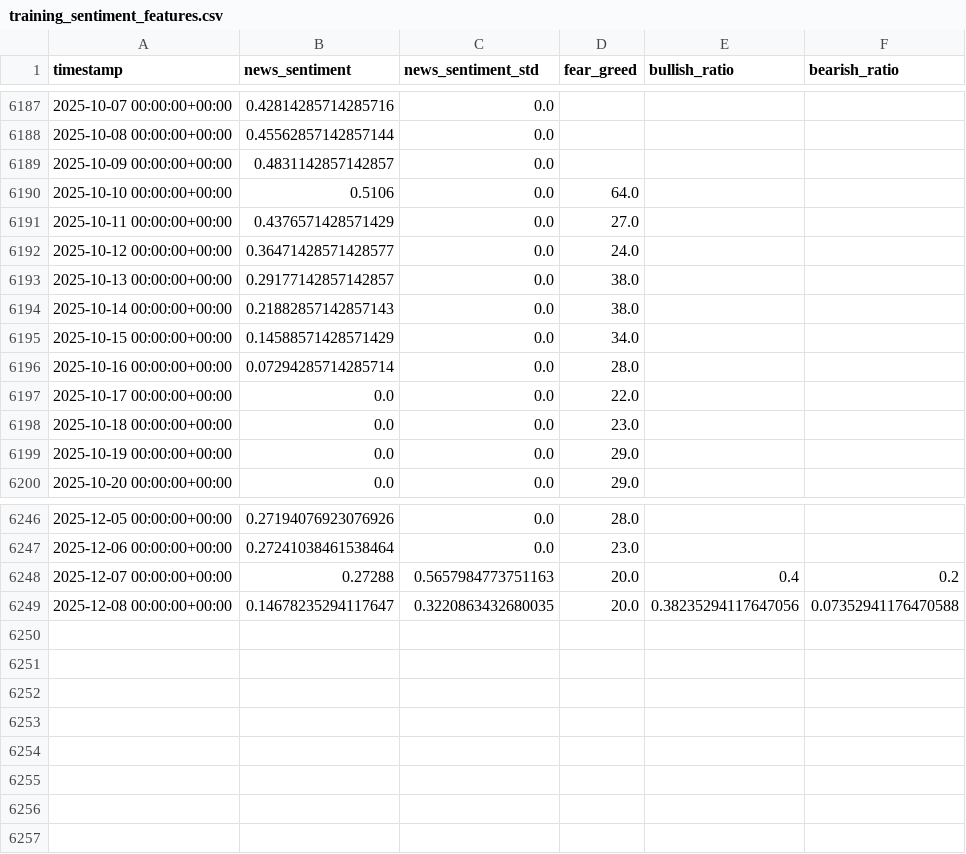
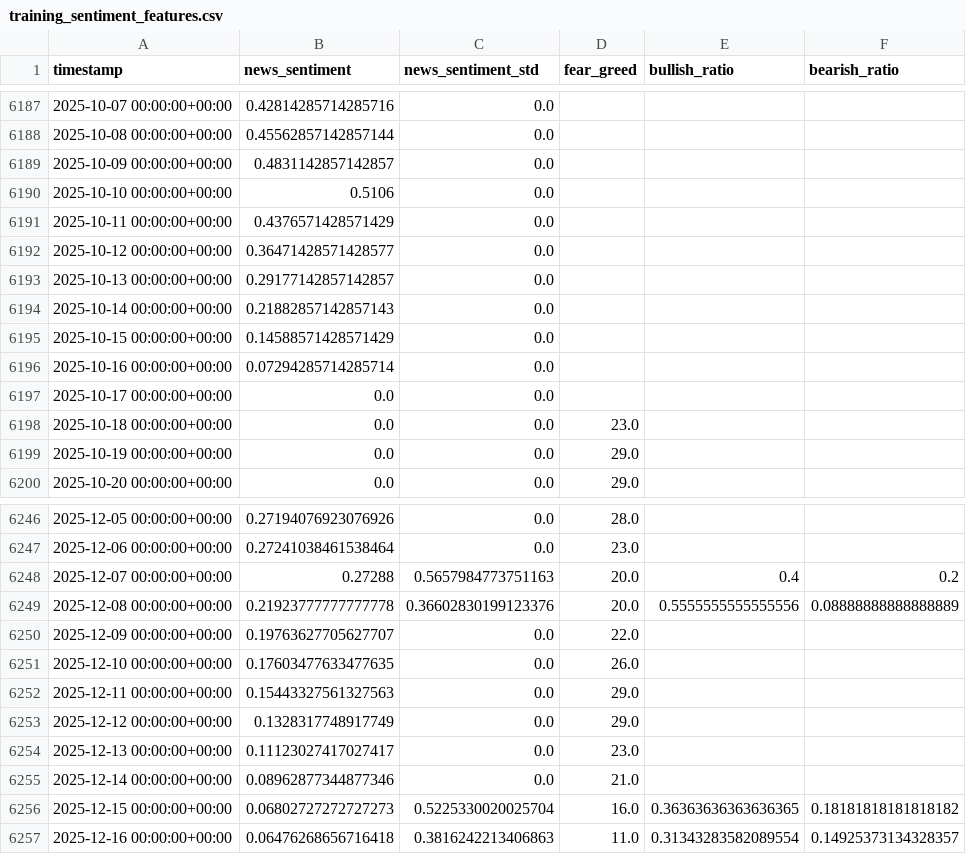
Before and after one commit to morgothals/KomplexMI_project_one, a CSV file: crypto_ai_project/data/processed/training_sentiment_features.csv, drawn as a sheet; only a part is shown, gaps mark what is left out.

```diff
--- a/crypto_ai_project/data/processed/training_sentiment_features.csv
+++ b/crypto_ai_project/data/processed/training_sentiment_features.csv
@@ -6189,10 +6189,10 @@ timestamp,news_sentiment,news_sentiment_std,fear_greed,bullish_ratio,bearish_rat
 2025-10-09 00:00:00+00:00,0.4831142857142857,0.0,,,
-2025-10-10 00:00:00+00:00,0.5106,0.0,64.0,,
-2025-10-11 00:00:00+00:00,0.4376571428571429,0.0,27.0,,
-2025-10-12 00:00:00+00:00,0.36471428571428577,0.0,24.0,,
-2025-10-13 00:00:00+00:00,0.29177142857142857,0.0,38.0,,
-2025-10-14 00:00:00+00:00,0.21882857142857143,0.0,38.0,,
-2025-10-15 00:00:00+00:00,0.14588571428571429,0.0,34.0,,
-2025-10-16 00:00:00+00:00,0.07294285714285714,0.0,28.0,,
-2025-10-17 00:00:00+00:00,0.0,0.0,22.0,,
+2025-10-10 00:00:00+00:00,0.5106,0.0,,,
+2025-10-11 00:00:00+00:00,0.4376571428571429,0.0,,,
+2025-10-12 00:00:00+00:00,0.36471428571428577,0.0,,,
+2025-10-13 00:00:00+00:00,0.29177142857142857,0.0,,,
+2025-10-14 00:00:00+00:00,0.21882857142857143,0.0,,,
+2025-10-15 00:00:00+00:00,0.14588571428571429,0.0,,,
+2025-10-16 00:00:00+00:00,0.07294285714285714,0.0,,,
+2025-10-17 00:00:00+00:00,0.0,0.0,,,
 2025-10-18 00:00:00+00:00,0.0,0.0,23.0,,
@@ -6248,2 +6248,10 @@ timestamp,news_sentiment,news_sentiment_std,fear_greed,bullish_ratio,bearish_rat
 2025-12-07 00:00:00+00:00,0.27288,0.5657984773751163,20.0,0.4,0.2
-2025-12-08 00:00:00+00:00,0.14678235294117647,0.3220863432680035,20.0,0.38235294117647056,0.07352941176470588
+2025-12-08 00:00:00+00:00,0.21923777777777778,0.36602830199123376,20.0,0.5555555555555556,0.08888888888888889
+2025-12-09 00:00:00+00:00,0.19763627705627707,0.0,22.0,,
+2025-12-10 00:00:00+00:00,0.17603477633477635,0.0,26.0,,
+2025-12-11 00:00:00+00:00,0.15443327561327563,0.0,29.0,,
+2025-12-12 00:00:00+00:00,0.1328317748917749,0.0,29.0,,
+2025-12-13 00:00:00+00:00,0.11123027417027417,0.0,23.0,,
+2025-12-14 00:00:00+00:00,0.08962877344877346,0.0,21.0,,
+2025-12-15 00:00:00+00:00,0.06802727272727273,0.5225330020025704,16.0,0.36363636363636365,0.18181818181818182
+2025-12-16 00:00:00+00:00,0.06476268656716418,0.3816242213406863,11.0,0.31343283582089554,0.14925373134328357
```
Also changed, not shown: crypto_ai_project/data/processed/longterm_features_15d.csv, crypto_ai_project/data/processed/onchain_data.csv, 20 other files.
